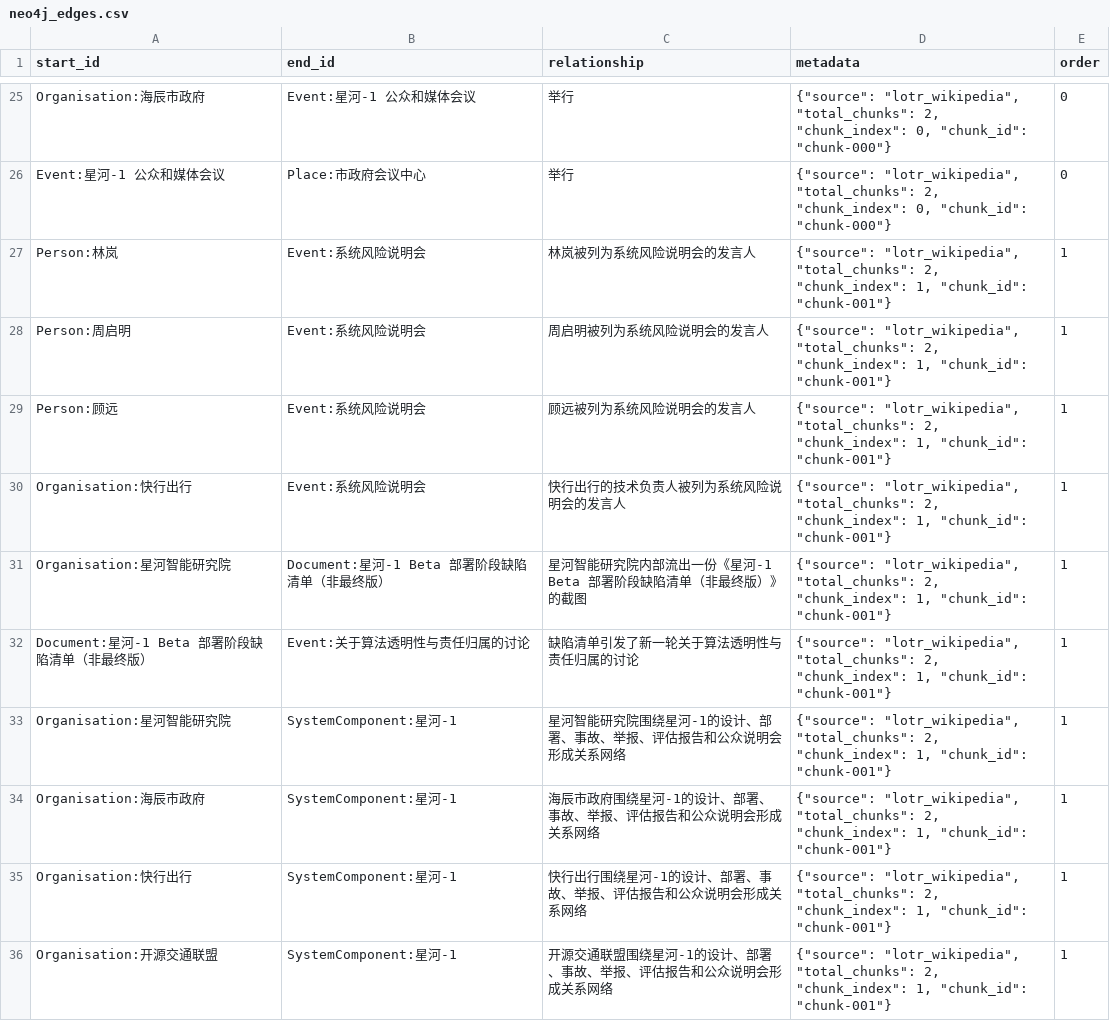
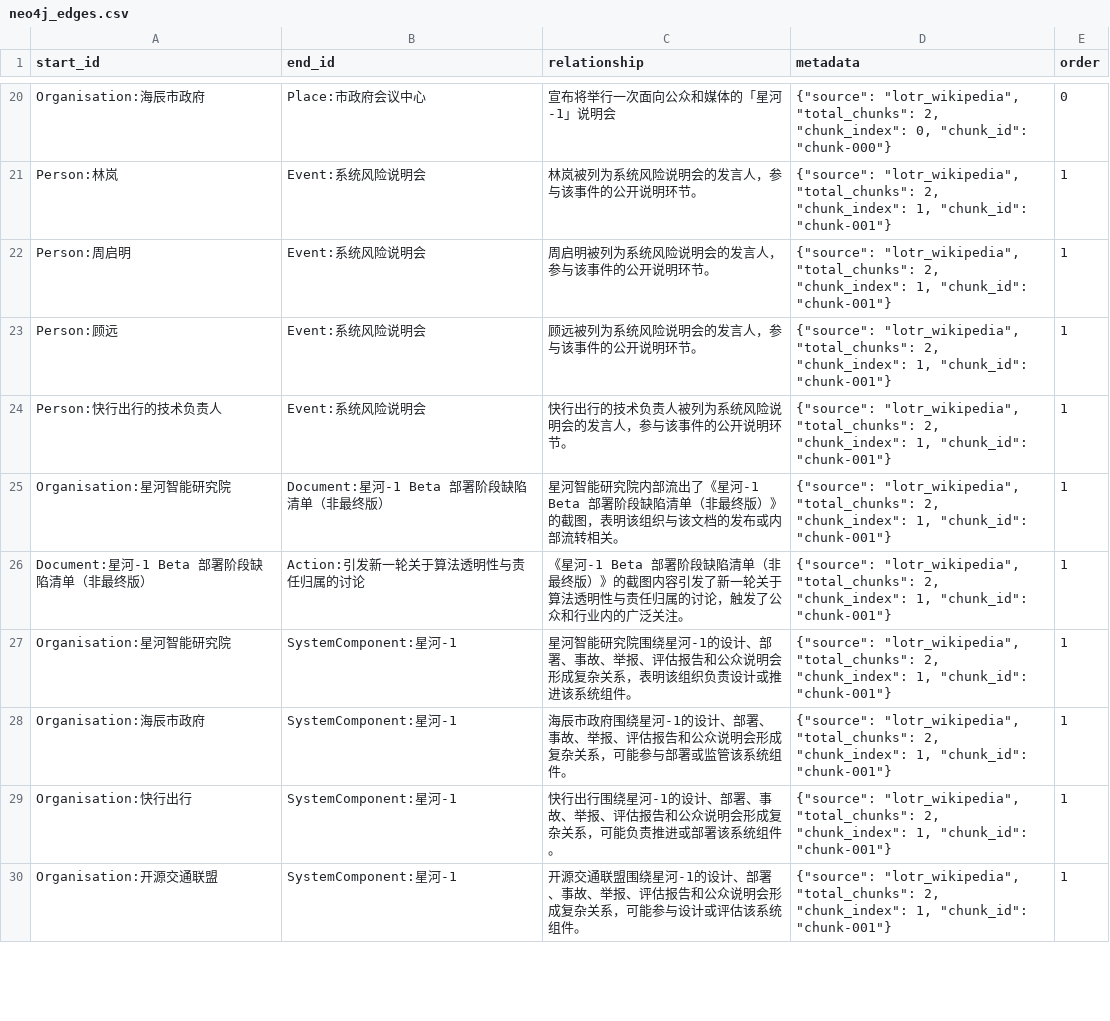
Before and after one commit to wandugu/paper_scion, a CSV file: output/neo4j_edges.csv, drawn as a sheet; only a part is shown, gaps mark what is left out; removed rows and columns are numbered as before the commit, all else as after; the diff covers the shown part only; the diff names each change by its address in the sheet, - before the commit and + after, or states it on an @@ line.

```diff
--- a/output/neo4j_edges.csv
+++ b/output/neo4j_edges.csv
-B20 (end_id): Event:星河-1 公众和媒体会议
+B20 (end_id): Place:市政府会议中心
-C20 (relationship): 举行
+C20 (relationship): 宣布将举行一次面向公众和媒体的「星河-1」说明会
-row 26: Event:星河-1 公众和媒体会议 | Place:市政府会议中心 | 举行 | {"source": "lotr_wikipedia", "total_chunks": 2, "chunk_index": 0, "chunk_id": "chunk-000"} | 0
-C21 (relationship): 林岚被列为系统风险说明会的发言人
+C21 (relationship): 林岚被列为系统风险说明会的发言人，参与该事件的公开说明环节。
-C22 (relationship): 周启明被列为系统风险说明会的发言人
+C22 (relationship): 周启明被列为系统风险说明会的发言人，参与该事件的公开说明环节。
-C23 (relationship): 顾远被列为系统风险说明会的发言人
+C23 (relationship): 顾远被列为系统风险说明会的发言人，参与该事件的公开说明环节。
-A24 (start_id): Organisation:快行出行
+A24 (start_id): Person:快行出行的技术负责人
-C24 (relationship): 快行出行的技术负责人被列为系统风险说明会的发言人
+C24 (relationship): 快行出行的技术负责人被列为系统风险说明会的发言人，参与该事件的公开说明环节。
-C25 (relationship): …内部流出一份《星河-1 Beta 部署阶段缺陷清单（非最终版）》的截图
+C25 (relationship): …内部流出了《星河-1 Beta 部署阶段缺陷清单（非最终版）》的截图，表明该组织与该文档的发布或内部流转相关。
-B26 (end_id): Event:关于算法透明性与责任归属的讨论
+B26 (end_id): Action:引发新一轮关于算法透明性与责任归属的讨论
-C26 (relationship): 缺陷清单引发了新一轮关于算法透明性与责任归属的讨论
+C26 (relationship): 《星河-1 Beta 部署阶段缺陷清单（非最终版）》的截图内容引发了新一轮关于算法透明性与责任归属的讨论，触发了公众和行业内的广泛关注。
-C27 (relationship): …明会形成关系网络
+C27 (relationship): …明会形成复杂关系，表明该组织负责设计或推进该系统组件。
-C28 (relationship): …明会形成关系网络
+C28 (relationship): …明会形成复杂关系，可能参与部署或监管该系统组件。
-C29 (relationship): …明会形成关系网络
+C29 (relationship): …明会形成复杂关系，可能负责推进或部署该系统组件。
-C30 (relationship): …明会形成关系网络
+C30 (relationship): …明会形成复杂关系，可能参与设计或评估该系统组件。
```
Also changed, not shown: 3 added rows, 8 removed rows and 35 edited cells elsewhere in this file, output/neo4j_nodes.csv, 16 other files.
